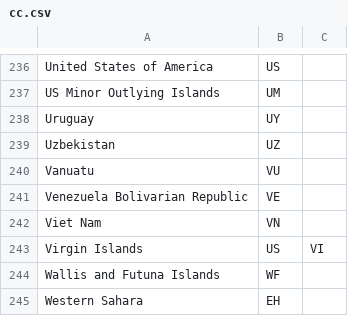
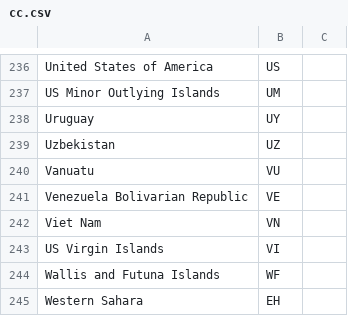
Before and after one commit to mattiasborg82/Hunting, a CSV file: General/cc.csv, drawn as a sheet; only a part is shown, gaps mark what is left out.

Commit message:
Update cc.csv

```diff
--- a/General/cc.csv
+++ b/General/cc.csv
@@ -242,3 +242,3 @@ Venezuela Bolivarian Republic,VE
 Viet Nam,VN
-Virgin Islands, US,VI
+US Virgin Islands,VI
 Wallis and Futuna Islands,WF
```
